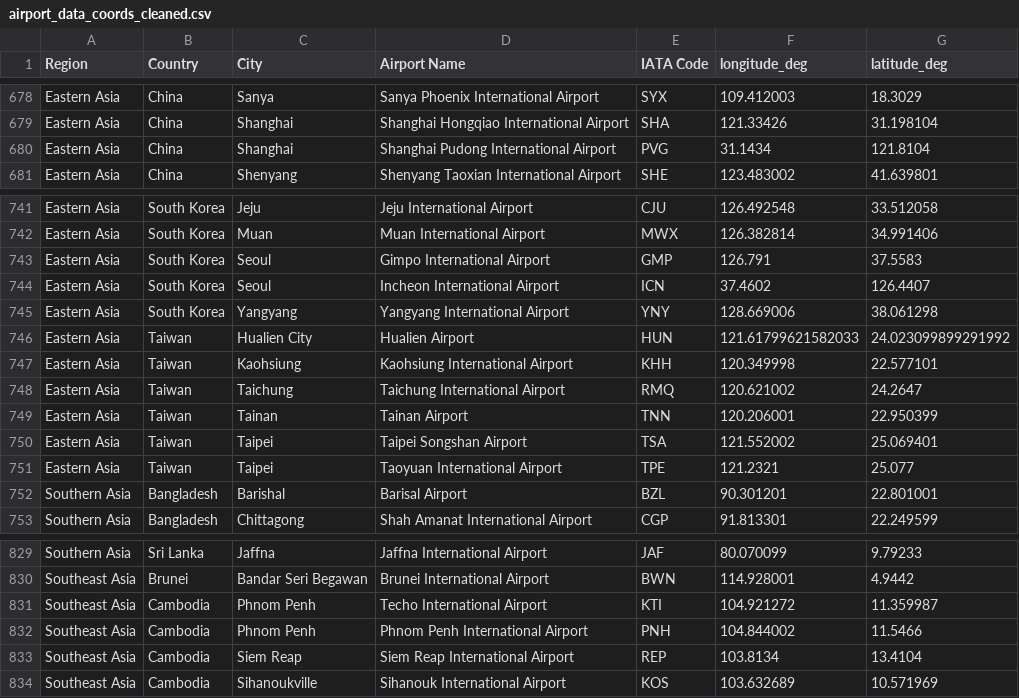
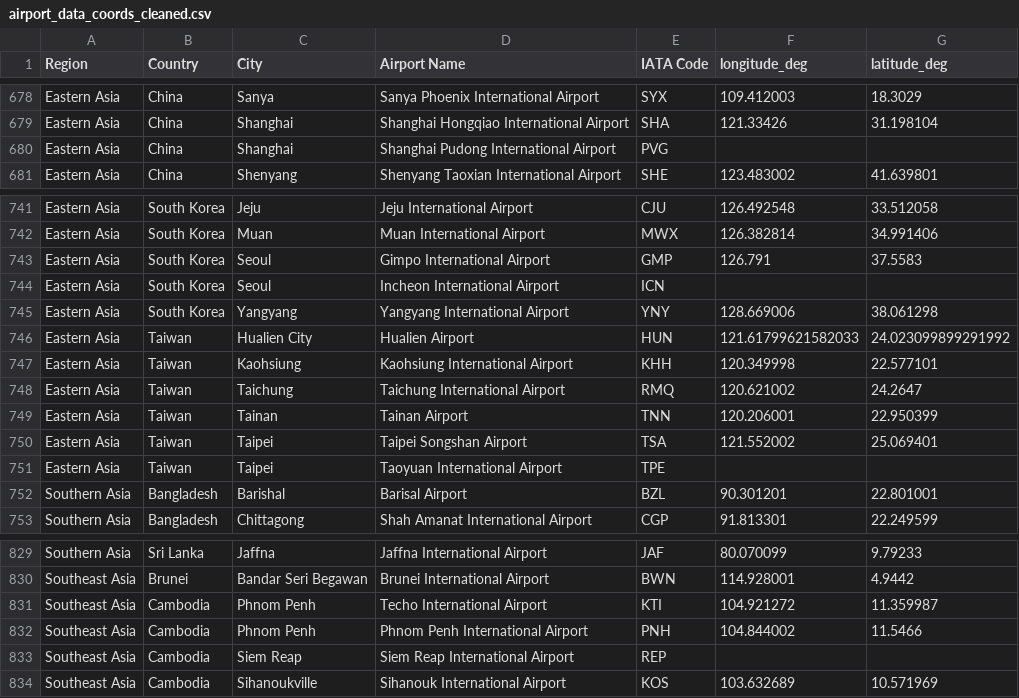
Before and after one commit to KarlisKV/SmartTravel, a CSV file: datasets/airport_data_coords_cleaned.csv, drawn as a sheet; only a part is shown, gaps mark what is left out; the diff covers the shown part only.

```diff
--- a/datasets/airport_data_coords_cleaned.csv
+++ b/datasets/airport_data_coords_cleaned.csv
@@ -679,3 +679,3 @@ Eastern Asia,China,Sanya,Sanya Phoenix International Airport,SYX,109.412003,18.3
 Eastern Asia,China,Shanghai,Shanghai Hongqiao International Airport,SHA,121.33426,31.198104
-Eastern Asia,China,Shanghai,Shanghai Pudong International Airport,PVG,31.1434, 121.8104
+Eastern Asia,China,Shanghai,Shanghai Pudong International Airport,PVG,,
 Eastern Asia,China,Shenyang,Shenyang Taoxian International Airport,SHE,123.483002,41.639801
@@ -743,3 +743,3 @@ Eastern Asia,South Korea,Muan,Muan International Airport,MWX,126.382814,34.99140
 Eastern Asia,South Korea,Seoul,Gimpo International Airport,GMP,126.791,37.5583
-Eastern Asia,South Korea,Seoul,Incheon International Airport,ICN,37.4602, 126.4407
+Eastern Asia,South Korea,Seoul,Incheon International Airport,ICN,,
 Eastern Asia,South Korea,Yangyang,Yangyang International Airport,YNY,128.669006,38.061298
@@ -750,3 +750,3 @@ Eastern Asia,Taiwan,Tainan,Tainan Airport,TNN,120.206001,22.950399
 Eastern Asia,Taiwan,Taipei,Taipei Songshan Airport,TSA,121.552002,25.069401
-Eastern Asia,Taiwan,Taipei,Taoyuan International Airport,TPE, 121.2321, 25.077
+Eastern Asia,Taiwan,Taipei,Taoyuan International Airport,TPE,,
 Southern Asia,Bangladesh,Barishal,Barisal Airport,BZL,90.301201,22.801001
@@ -832,3 +832,3 @@ Southeast Asia,Cambodia,Phnom Penh,Techo International Airport,KTI,104.921272,11
 Southeast Asia,Cambodia,Phnom Penh,Phnom Penh International Airport,PNH,104.844002,11.5466
-Southeast Asia,Cambodia,Siem Reap,Siem Reap International Airport,REP,103.8134,13.4104
+Southeast Asia,Cambodia,Siem Reap,Siem Reap International Airport,REP,,
 Southeast Asia,Cambodia,Sihanoukville,Sihanouk International Airport,KOS,103.632689,10.571969
```
Also changed, not shown: 22 edited cells elsewhere in this file.
